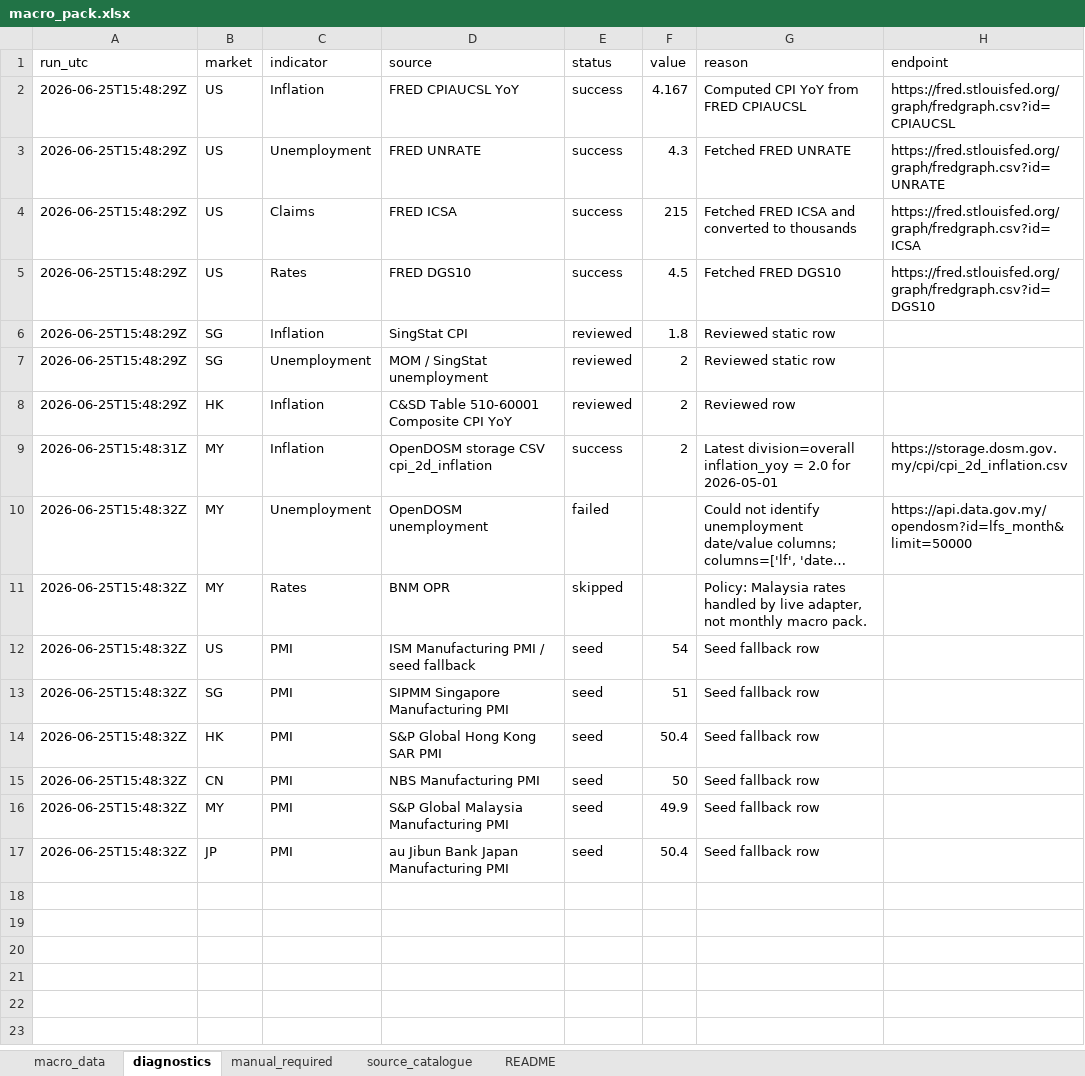
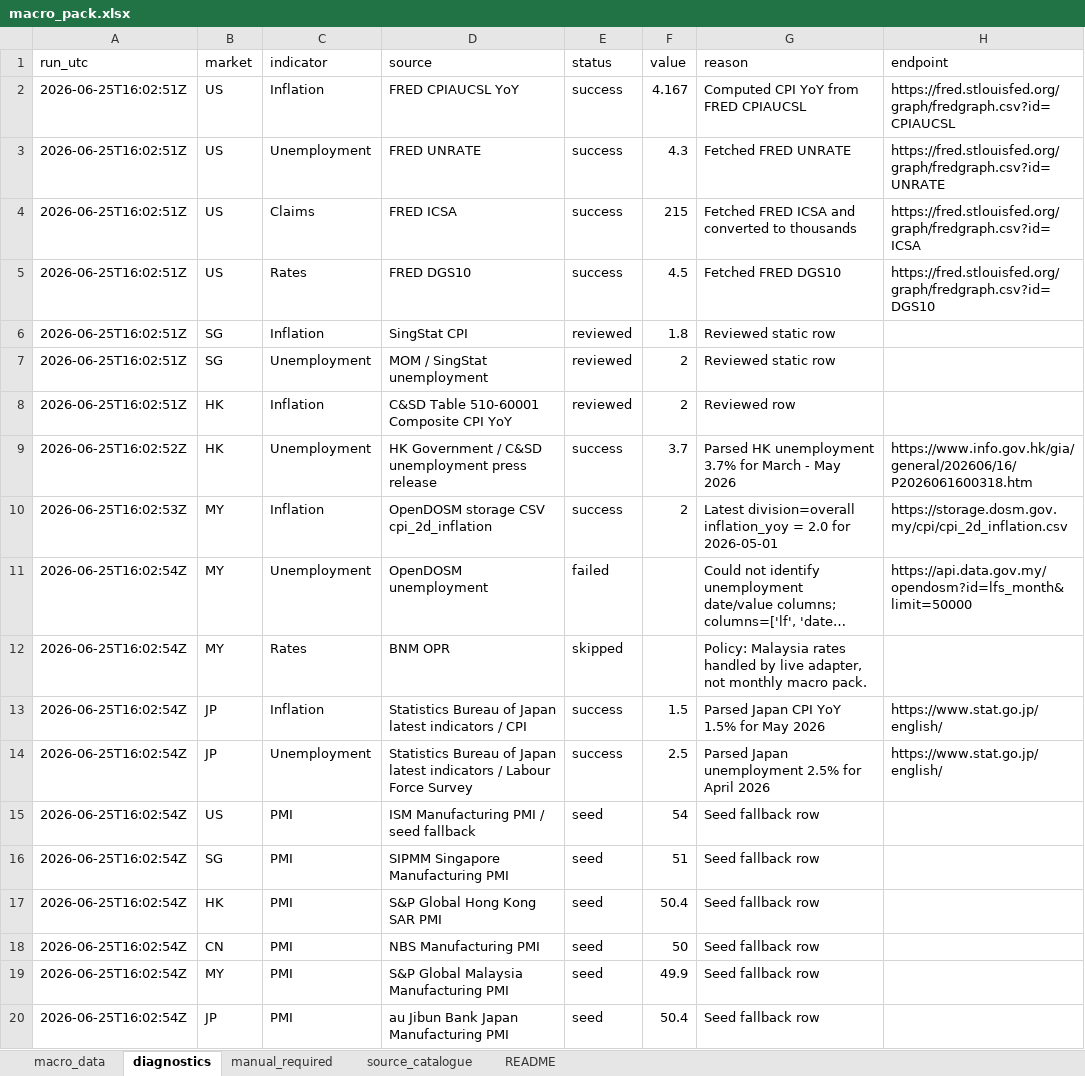
Before and after one commit to phankf-star/sg-tactical-wealth-allocator, an Excel workbook: macro_pack_latest/macro_pack.xlsx, sheet diagnostics, drawn as a sheet; long unchanged cells end in …; values as stored, in another font and other column widths than the file's, no borders; addresses are those after the commit; the diff names each change by its address in the sheet, - before the commit and + after, or states it on an @@ line.

```diff
--- a/macro_pack_latest/macro_pack.xlsx (sheet diagnostics)
+++ b/macro_pack_latest/macro_pack.xlsx (sheet diagnostics)
-A2:A8 (run_utc): 2026-06-25T15:48:29Z
+A2:A8 (run_utc): 2026-06-25T16:02:51Z
+row 9: 2026-06-25T16:02:52Z | HK | Unemployment | HK Government / C&SD unemployment press release | success | 3.7 | Parsed HK unemployment 3.7% for March - May 2026 | https://www.info.gov.hk/gia/general/202606/16/P2026061600318.htm
-A10 (run_utc): 2026-06-25T15:48:31Z
+A10 (run_utc): 2026-06-25T16:02:53Z
-A11:A12 (run_utc): 2026-06-25T15:48:32Z
+A11:A12 (run_utc): 2026-06-25T16:02:54Z
+row 13: 2026-06-25T16:02:54Z | JP | Inflation | Statistics Bureau of Japan latest indicators / CPI | success | 1.5 | Parsed Japan CPI YoY 1.5% for May 2026 | https://www.stat.go.jp/english/
+row 14: 2026-06-25T16:02:54Z | JP | Unemployment | Statistics Bureau of Japan latest indicators / Labour Force Survey | success | 2.5 | Parsed Japan unemployment 2.5% for April 2026 | https://www.stat.go.jp/english/
-A15:A20 (run_utc): 2026-06-25T15:48:32Z
+A15:A20 (run_utc): 2026-06-25T16:02:54Z
```
Also changed, not shown: sheet macro_data, sheet README, sheet manual_required, 5 other files.
